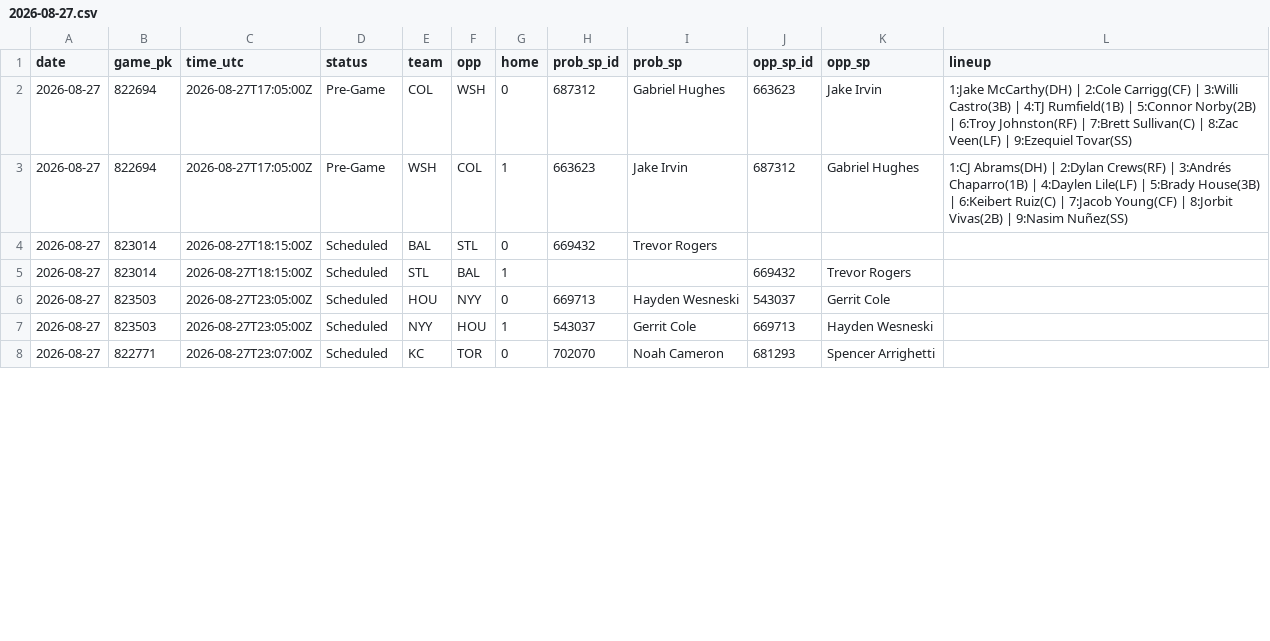
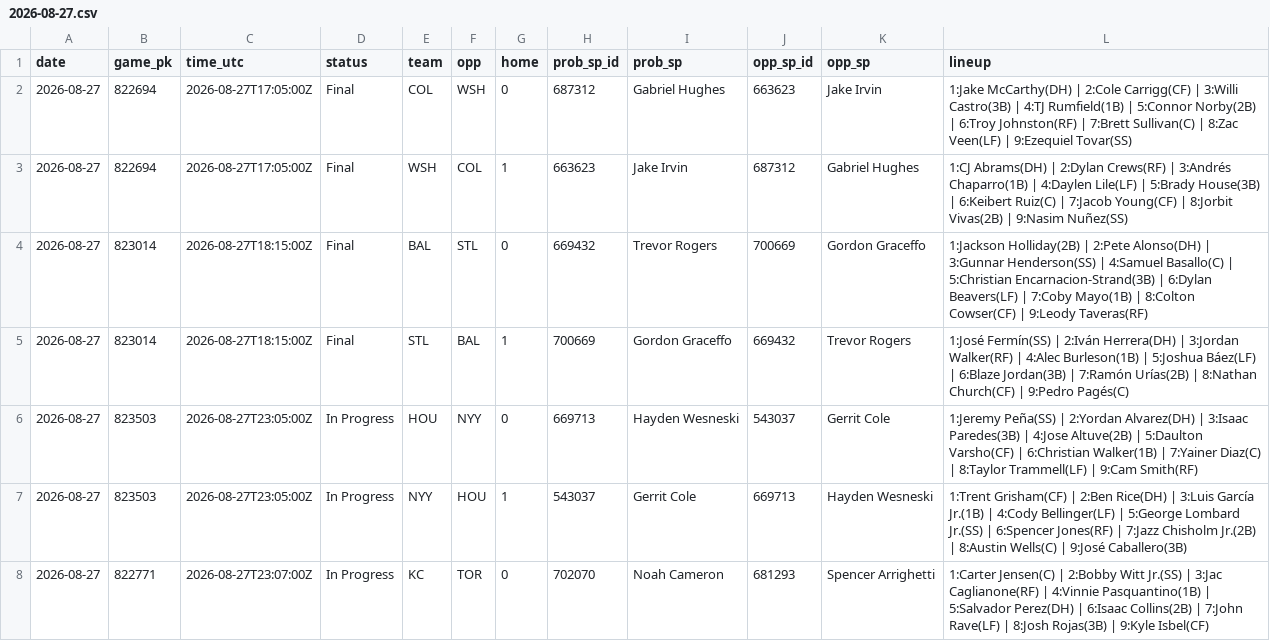
Before and after one commit to coinflipatm/ud-mlb-data, a CSV file: data/schedule/2026-08-27.csv, drawn as a sheet; only a part is shown; the diff covers the shown part only.

Commit message:
data 2026-08-28T00:53Z

```diff
--- a/data/schedule/2026-08-27.csv
+++ b/data/schedule/2026-08-27.csv
@@ -1,8 +1,8 @@
 date,game_pk,time_utc,status,team,opp,home,prob_sp_id,prob_sp,opp_sp_id,opp_sp,lineup
-2026-08-27,822694,2026-08-27T17:05:00Z,Pre-Game,COL,WSH,0,687312,Gabriel Hughes,663623,Jake Irvin,1:Jake McCarthy(DH) | 2:Cole Carrigg(CF) | 3:Willi Castro(3B) | 4:TJ Rumfield(1B) | 5:Connor Norby(2B) | 6:Troy Johnston(RF) | 7:Brett Sullivan(C) | 8:Zac Veen(LF) | 9:Ezequiel Tovar(SS)
-2026-08-27,822694,2026-08-27T17:05:00Z,Pre-Game,WSH,COL,1,663623,Jake Irvin,687312,Gabriel Hughes,1:CJ Abrams(DH) | 2:Dylan Crews(RF) | 3:Andrés Chaparro(1B) | 4:Daylen Lile(LF) | 5:Brady House(3B) | 6:Keibert Ruiz(C) | 7:Jacob Young(CF) | 8:Jorbit Vivas(2B) | 9:Nasim Nuñez(SS)
-2026-08-27,823014,2026-08-27T18:15:00Z,Scheduled,BAL,STL,0,669432,Trevor Rogers,,,
-2026-08-27,823014,2026-08-27T18:15:00Z,Scheduled,STL,BAL,1,,,669432,Trevor Rogers,
-2026-08-27,823503,2026-08-27T23:05:00Z,Scheduled,HOU,NYY,0,669713,Hayden Wesneski,543037,Gerrit Cole,
-2026-08-27,823503,2026-08-27T23:05:00Z,Scheduled,NYY,HOU,1,543037,Gerrit Cole,669713,Hayden Wesneski,
-2026-08-27,822771,2026-08-27T23:07:00Z,Scheduled,KC,TOR,0,702070,Noah Cameron,681293,Spencer Arrighetti,
+2026-08-27,822694,2026-08-27T17:05:00Z,Final,COL,WSH,0,687312,Gabriel Hughes,663623,Jake Irvin,1:Jake McCarthy(DH) | 2:Cole Carrigg(CF) | 3:Willi Castro(3B) | 4:TJ Rumfield(1B) | 5:Connor Norby(2B) | 6:Troy Johnston(RF) | 7:Brett Sullivan(C) | 8:Zac Veen(LF) | 9:Ezequiel Tovar(SS)
+2026-08-27,822694,2026-08-27T17:05:00Z,Final,WSH,COL,1,663623,Jake Irvin,687312,Gabriel Hughes,1:CJ Abrams(DH) | 2:Dylan Crews(RF) | 3:Andrés Chaparro(1B) | 4:Daylen Lile(LF) | 5:Brady House(3B) | 6:Keibert Ruiz(C) | 7:Jacob Young(CF) | 8:Jorbit Vivas(2B) | 9:Nasim Nuñez(SS)
+2026-08-27,823014,2026-08-27T18:15:00Z,Final,BAL,STL,0,669432,Trevor Rogers,700669,Gordon Graceffo,1:Jackson Holliday(2B) | 2:Pete Alonso(DH) | 3:Gunnar Henderson(SS) | 4:Samuel Basallo(C) | 5:Christian Encarnacion-Strand(3B) | 6:Dylan Beavers(LF) | 7:Coby Mayo(1B) | 8:Colton Cowser(CF) | 9:Leody Taveras(RF)
+2026-08-27,823014,2026-08-27T18:15:00Z,Final,STL,BAL,1,700669,Gordon Graceffo,669432,Trevor Rogers,1:José Fermín(SS) | 2:Iván Herrera(DH) | 3:Jordan Walker(RF) | 4:Alec Burleson(1B) | 5:Joshua Báez(LF) | 6:Blaze Jordan(3B) | 7:Ramón Urías(2B) | 8:Nathan Church(CF) | 9:Pedro Pagés(C)
+2026-08-27,823503,2026-08-27T23:05:00Z,In Progress,HOU,NYY,0,669713,Hayden Wesneski,543037,Gerrit Cole,1:Jeremy Peña(SS) | 2:Yordan Alvarez(DH) | 3:Isaac Paredes(3B) | 4:Jose Altuve(2B) | 5:Daulton Varsho(CF) | 6:Christian Walker(1B) | 7:Yainer Diaz(C) | 8:Taylor Trammell(LF) | 9:Cam Smith(RF)
+2026-08-27,823503,2026-08-27T23:05:00Z,In Progress,NYY,HOU,1,543037,Gerrit Cole,669713,Hayden Wesneski,1:Trent Grisham(CF) | 2:Ben Rice(DH) | 3:Luis García Jr.(1B) | 4:Cody Bellinger(LF) | 5:George Lombard Jr.(SS) | 6:Spencer Jones(RF) | 7:Jazz Chisholm Jr.(2B) | 8:Austin Wells(C) | 9:José Caballero(3B)
+2026-08-27,822771,2026-08-27T23:07:00Z,In Progress,KC,TOR,0,702070,Noah Cameron,681293,Spencer Arrighetti,1:Carter Jensen(C) | 2:Bobby Witt Jr.(SS) | 3:Jac Caglianone(RF) | 4:Vinnie Pasquantino(1B) | 5:Salvador Perez(DH) | 6:Isaac Collins(2B) | 7:John Rave(LF) | 8:Josh Rojas(3B) | 9:Kyle Isbel(CF)
```
Also changed, not shown: 14 edited cells elsewhere in this file.
